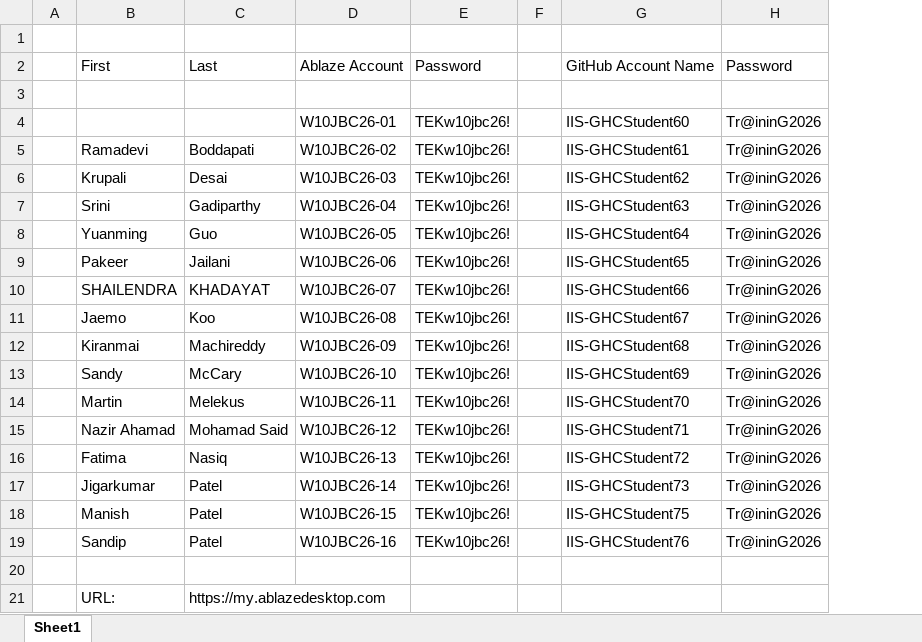
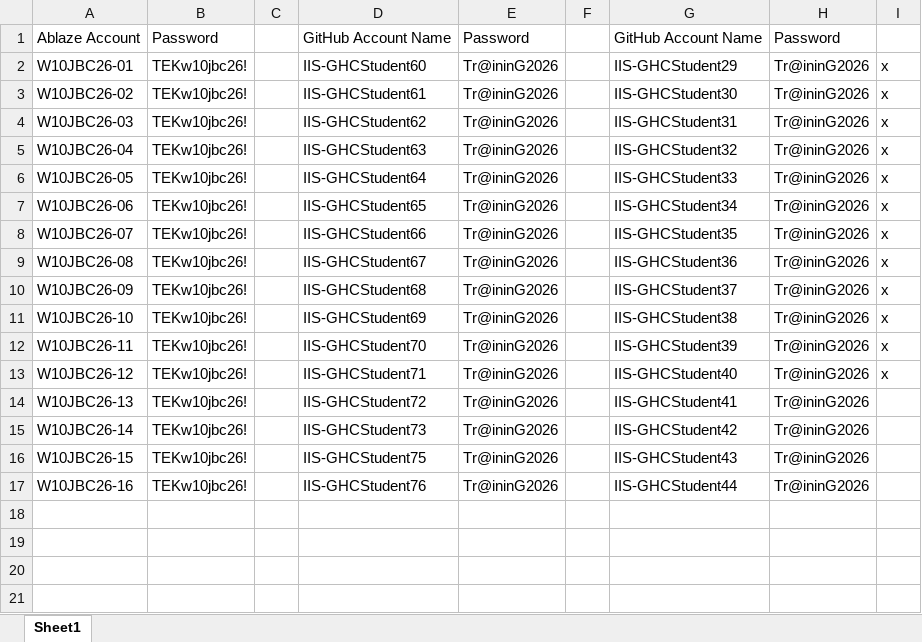
Before and after one commit to ExgnosisClasses/2609-JavaSpring-April6, an Excel workbook: Admin/VMs/Github - ABlaze Account Mapping - April Bootcamp.xlsx, sheet Sheet1, drawn as a sheet; values as stored, in another font and other column widths than the file's, no cell formats; removed rows and columns are numbered as before the commit, all else as after; the diff names each change by its address in the sheet, - before the commit and + after, or states it on an @@ line.

```diff
--- a/Admin/VMs/Github - ABlaze Account Mapping - April Bootcamp.xlsx (sheet Sheet1)
+++ b/Admin/VMs/Github - ABlaze Account Mapping - April Bootcamp.xlsx (sheet Sheet1)
-column A, empty
-column B, row 2: First; rows 5-19: Ramadevi | Krupali | Srini | Yuanming | Pakeer | SHAILENDRA | Jaemo | Kiranmai | Sandy | Martin | Nazir Ahamad | Fatima | Jigarkumar | Manish | Sandip
-column C, row 2: Last; rows 5-19: Boddapati | Desai | Gadiparthy | Guo | Jailani | KHADAYAT | Koo | Machireddy | McCary | Melekus | Mohamad Said | Nasiq | Patel | Patel | Patel
+column E, rows 1-17: Password | Tr@ininG2026 | Tr@ininG2026 | Tr@ininG2026 | Tr@ininG2026 | Tr@ininG2026 | Tr@ininG2026 | Tr@ininG2026 | Tr@ininG2026 | Tr@ininG2026 | Tr@ininG2026 | Tr@ininG2026 | Tr@ininG2026 | Tr@ininG2026 | Tr@ininG2026 | Tr@ininG2026 | Tr@ininG2026
+column F, empty
+column G, rows 1-17: GitHub Account Name | IIS-GHCStudent29 | IIS-GHCStudent30 | IIS-GHCStudent31 | IIS-GHCStudent32 | IIS-GHCStudent33 | IIS-GHCStudent34 | IIS-GHCStudent35 | IIS-GHCStudent36 | IIS-GHCStudent37 | IIS-GHCStudent38 | IIS-GHCStudent39 | IIS-GHCStudent40 | IIS-GHCStudent41 | IIS-GHCStudent42 | IIS-GHCStudent43 | IIS-GHCStudent44
+column I, rows 2-13: all x
-row 1: (empty)
-row 3: (empty)
-row 20: (empty)
-row 21:  | URL: | https://my.ablazedesktop.com
```
Also changed, not shown: cell formats, 3 other files.
